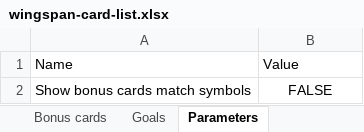
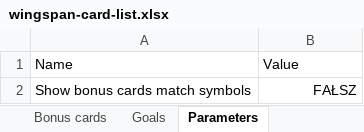
Before and after one commit to navarog/wingsearch, an Excel workbook: scripts/wingspan-card-list.xlsx, sheet Parameters, drawn as a sheet; values as stored, in another font and other column widths than the file's, no borders; charts and pictures not drawn; the diff names each change by its address in the sheet, - before the commit and + after, or states it on an @@ line.

```diff
--- a/scripts/wingspan-card-list.xlsx (sheet Parameters)
+++ b/scripts/wingspan-card-list.xlsx (sheet Parameters)
-B2: FALSE
+B2: FAŁSZ
-B2 alignment: center
+B2 alignment: right
```
Also changed, not shown: sheet Master, formulas that keep their value, charts or pictures, i18n/template.xlsx, 21 other files.
